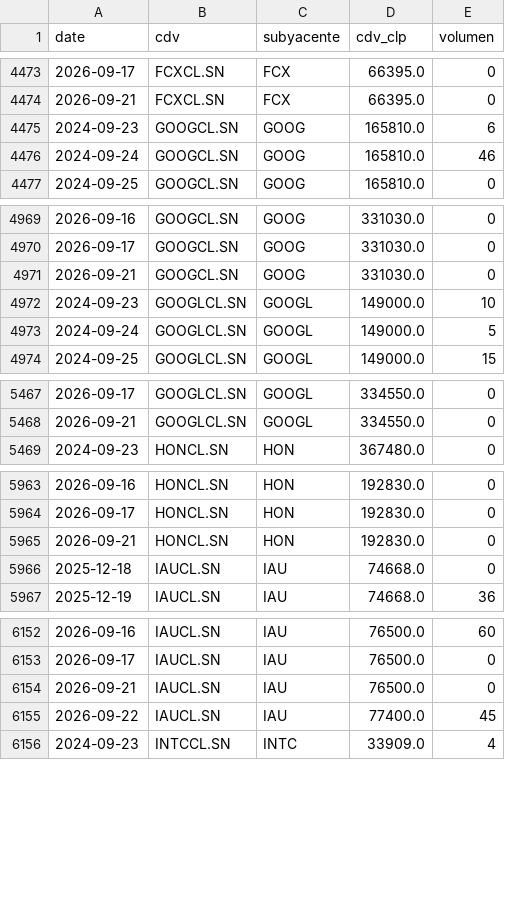
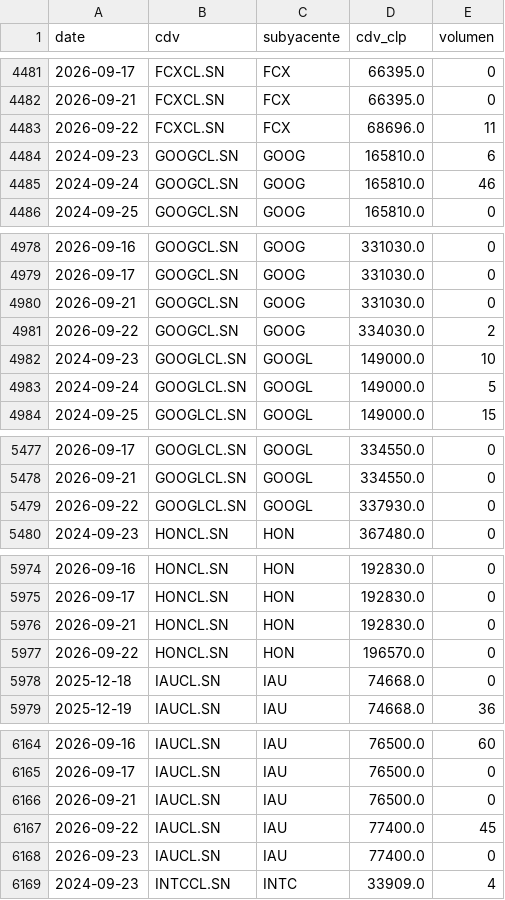
Before and after one commit to rodrigoaguirrediaz6644/alphadata-beta, a CSV file: data/cdv_precios.csv, drawn as a sheet; only a part is shown, gaps mark what is left out; the diff covers the shown part only.

```diff
--- a/data/cdv_precios.csv
+++ b/data/cdv_precios.csv
@@ -4474,2 +4482,3 @@ date,cdv,subyacente,cdv_clp,volumen
 2026-09-21,FCXCL.SN,FCX,66395.0,0
+2026-09-22,FCXCL.SN,FCX,68696.0,11
 2024-09-23,GOOGCL.SN,GOOG,165810.0,6
@@ -4971,2 +4980,3 @@ date,cdv,subyacente,cdv_clp,volumen
 2026-09-21,GOOGCL.SN,GOOG,331030.0,0
+2026-09-22,GOOGCL.SN,GOOG,334030.0,2
 2024-09-23,GOOGLCL.SN,GOOGL,149000.0,10
@@ -5468,2 +5478,3 @@ date,cdv,subyacente,cdv_clp,volumen
 2026-09-21,GOOGLCL.SN,GOOGL,334550.0,0
+2026-09-22,GOOGLCL.SN,GOOGL,337930.0,0
 2024-09-23,HONCL.SN,HON,367480.0,0
@@ -5965,2 +5976,3 @@ date,cdv,subyacente,cdv_clp,volumen
 2026-09-21,HONCL.SN,HON,192830.0,0
+2026-09-22,HONCL.SN,HON,196570.0,0
 2025-12-18,IAUCL.SN,IAU,74668.0,0
@@ -6155,2 +6167,3 @@ date,cdv,subyacente,cdv_clp,volumen
 2026-09-22,IAUCL.SN,IAU,77400.0,45
+2026-09-23,IAUCL.SN,IAU,77400.0,0
 2024-09-23,INTCCL.SN,INTC,33909.0,4
```
Also changed, not shown: 25 added rows and 2 edited cells elsewhere in this file, 2 other files.
